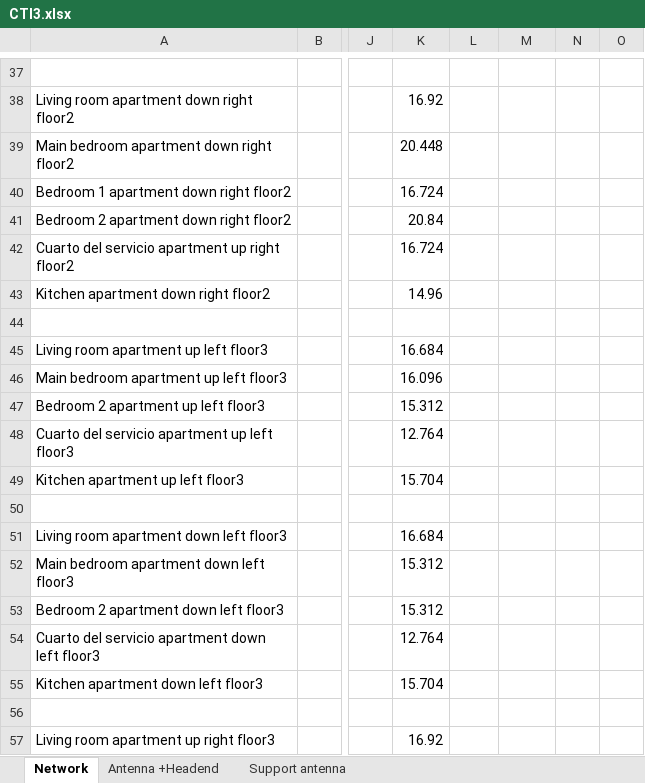
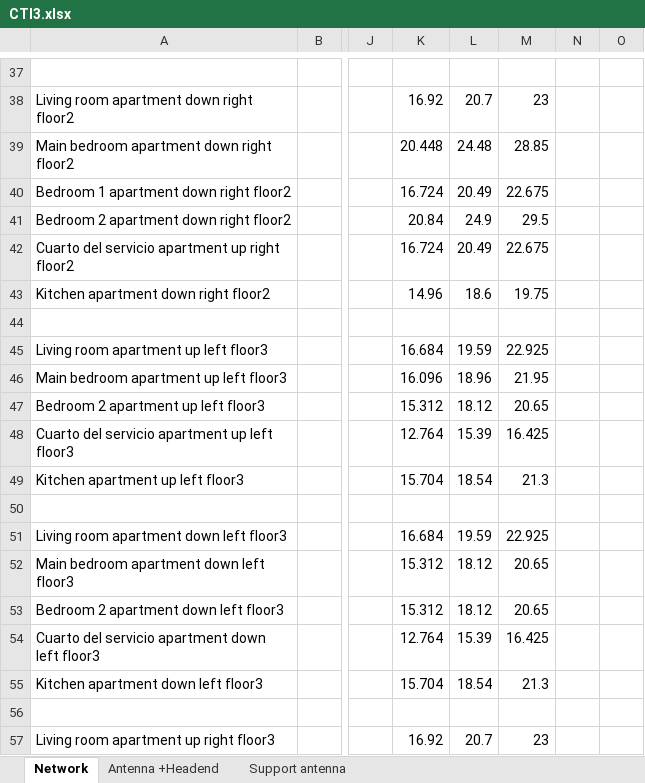
Before and after one commit to ARNTM/Todo_MUIT, an Excel workbook: 3C/ITSIT/CTI3.xlsx, sheet Network, drawn as a sheet; only a part is shown, gaps mark what is left out; values as stored, in another font and other column widths than the file's, no cell formats; the diff covers the shown part only; the diff names each change by its address in the sheet, - before the commit and + after, or states it on an @@ line.

```diff
--- a/3C/ITSIT/CTI3.xlsx (sheet Network)
+++ b/3C/ITSIT/CTI3.xlsx (sheet Network)
-L38: (empty)
+L38: 20.7
-M38: (empty)
+M38: 23
-L39: (empty)
+L39: 24.48
-M39: (empty)
+M39: 28.85
-L40: (empty)
+L40: 20.49
-M40: (empty)
+M40: 22.675
-L41: (empty)
+L41: 24.9
-M41: (empty)
+M41: 29.5
-L42: (empty)
+L42: 20.49
-M42: (empty)
+M42: 22.675
-L43: (empty)
+L43: 18.6
-M43: (empty)
+M43: 19.75
-L45: (empty)
+L45: 19.59
-M45: (empty)
+M45: 22.925
-L46: (empty)
+L46: 18.96
-M46: (empty)
+M46: 21.95
-L47: (empty)
+L47: 18.12
-M47: (empty)
+M47: 20.65
-L48: (empty)
+L48: 15.39
-M48: (empty)
+M48: 16.425
-L49: (empty)
+L49: 18.54
-M49: (empty)
+M49: 21.3
-L51: (empty)
+L51: 19.59
-M51: (empty)
+M51: 22.925
-L52:L53: (empty)
+L52:L53: 18.12
-M52:M53: (empty)
+M52:M53: 20.65
-L54: (empty)
+L54: 15.39
-M54: (empty)
+M54: 16.425
-L55: (empty)
+L55: 18.54
-M55: (empty)
+M55: 21.3
-L57: (empty)
+L57: 20.7
-M57: (empty)
+M57: 23
```
Also changed, not shown: 98 added rows, 88 removed rows and 156 edited cells elsewhere in this sheet, cell formats.
